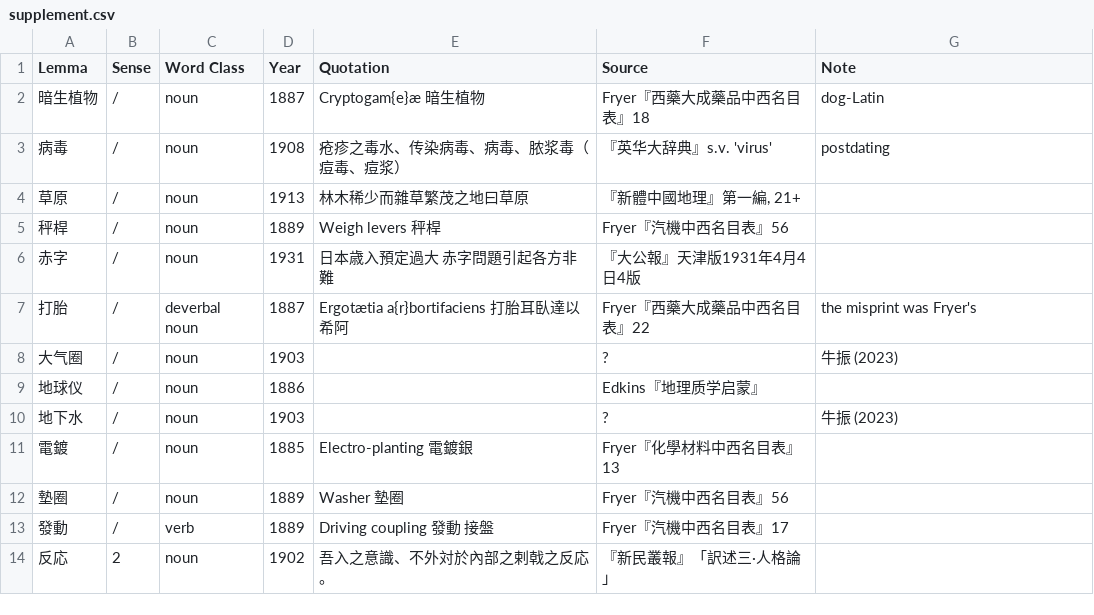
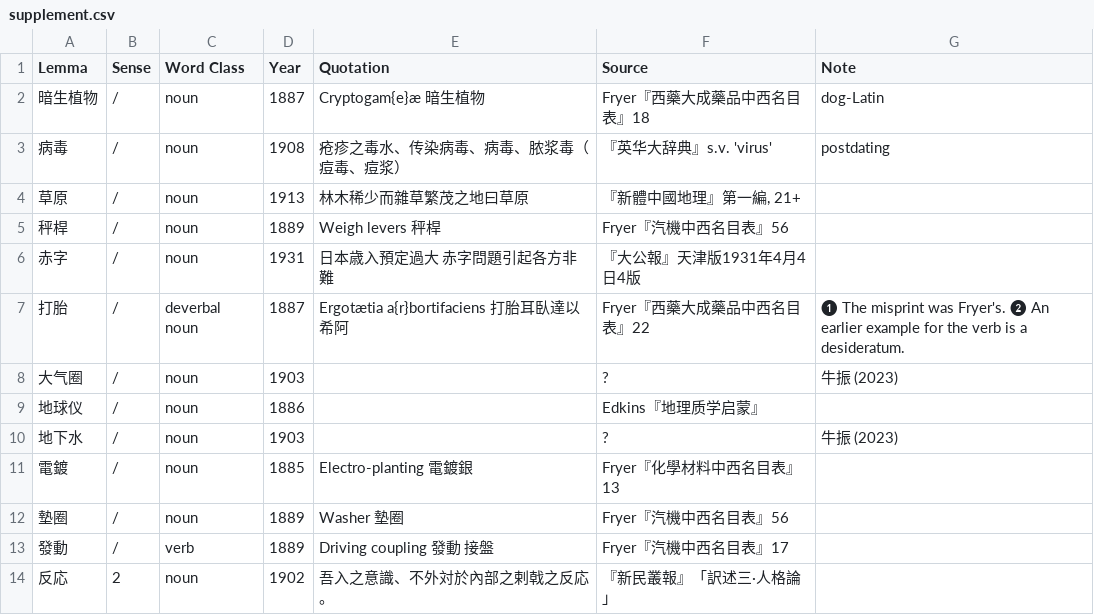
Before and after one commit to t18d/HuangSupplement, a CSV file: supplement.csv, drawn as a sheet; only a part is shown.

Commit message:
Update supplement.csv

```diff
--- a/supplement.csv
+++ b/supplement.csv
@@ -6,3 +6,3 @@ Lemma,Sense,Word Class,Year,Quotation,Source,Note
 赤字,/,noun,1931,日本歳入預定過大 赤字問題引起各方非難,『大公報』天津版1931年4月4日4版,
-打胎,/,deverbal noun,1887,Ergotætia a{r}bortifaciens 打胎耳臥達以希阿,Fryer『西藥大成藥品中西名目表』22,the misprint was Fryer's
+打胎,/,deverbal noun,1887,Ergotætia a{r}bortifaciens 打胎耳臥達以希阿,Fryer『西藥大成藥品中西名目表』22,❶ The misprint was Fryer's. ❷ An earlier example for the verb is a desideratum.
 大气圈,/,noun,1903,,?,牛振 (2023)
```
